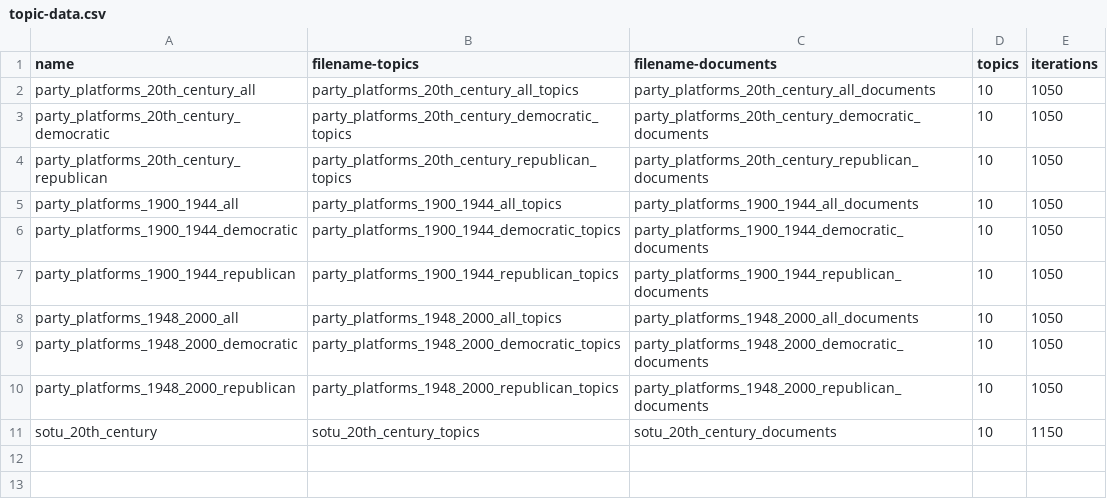
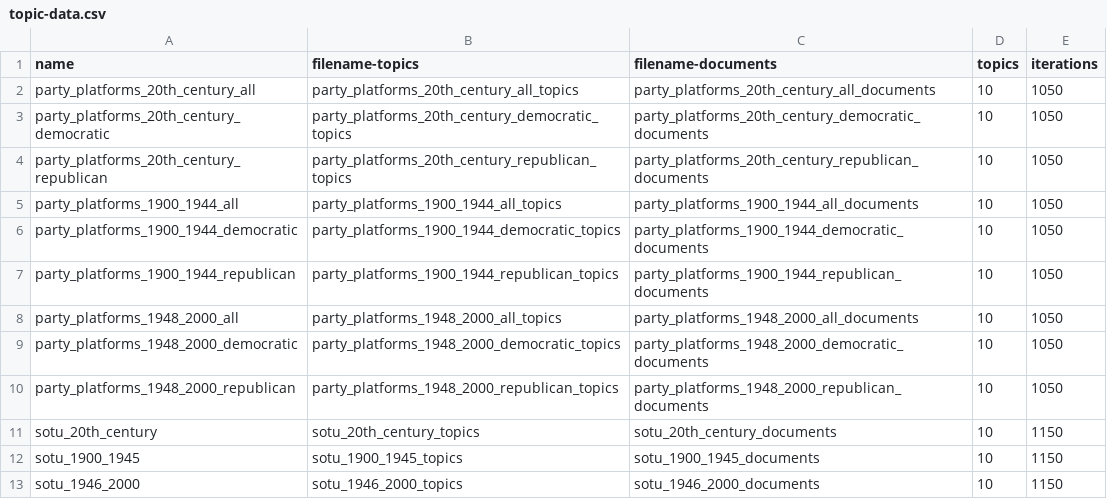
Before and after one commit to learn-static/text-analysis, a CSV file: _data/topic-data.csv, drawn as a sheet; the diff names each change by its address in the sheet, - before the commit and + after, or states it on an @@ line.

Commit message:
fix field names

```diff
--- a/_data/topic-data.csv
+++ b/_data/topic-data.csv
+row 12: sotu_1900_1945 | sotu_1900_1945_topics | sotu_1900_1945_documents | 10 | 1150
+row 13: sotu_1946_2000 | sotu_1946_2000_topics | sotu_1946_2000_documents | 10 | 1150
```
Also changed, not shown: 9 other files.
